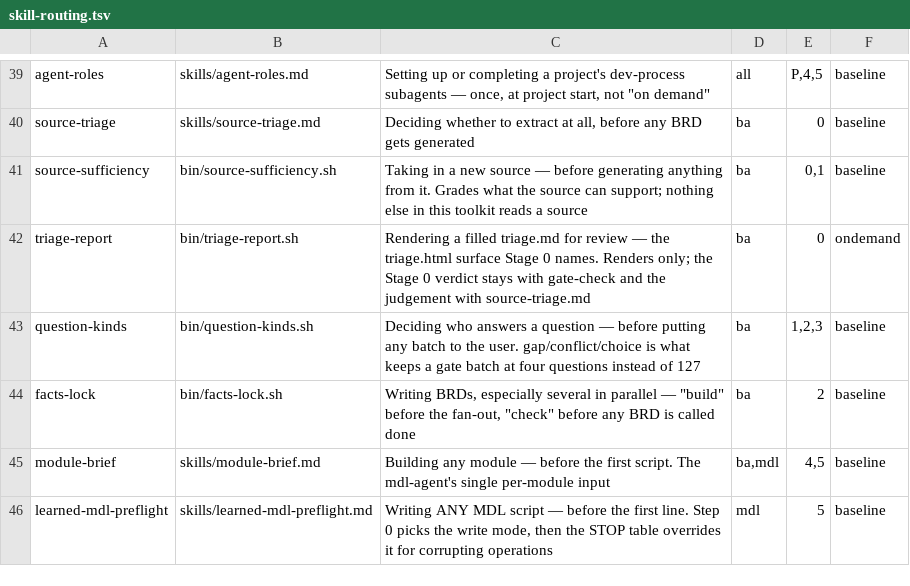
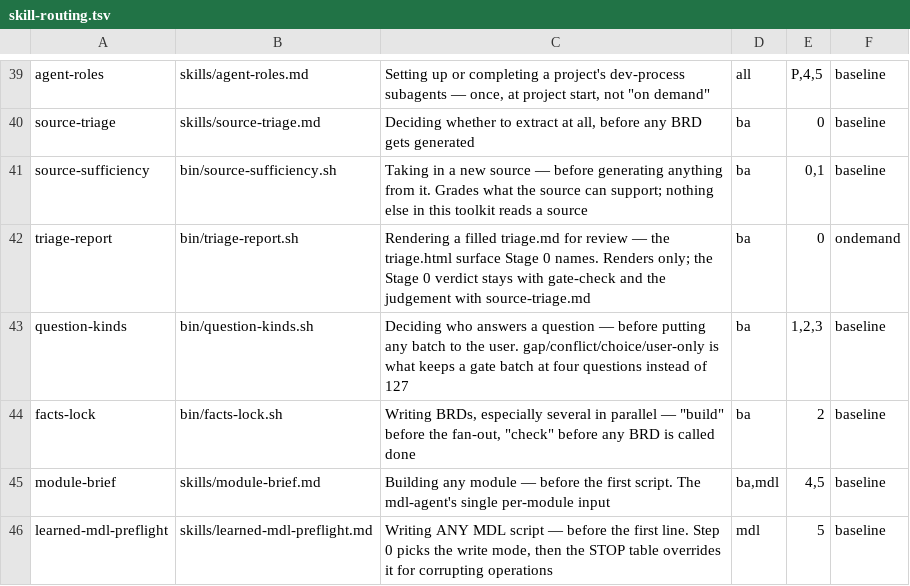
Before and after one commit to MendixMau/mxcli-project-toolkit, a TSV file: bin/lib/skill-routing.tsv, drawn as a sheet; only a part is shown, gaps mark what is left out.

```diff
--- a/bin/lib/skill-routing.tsv
+++ b/bin/lib/skill-routing.tsv
@@ -42,3 +42,3 @@ source-sufficiency	bin/source-sufficiency.sh	Taking in a new source — before g
 triage-report	bin/triage-report.sh	Rendering a filled triage.md for review — the triage.html surface Stage 0 names. Renders only; the Stage 0 verdict stays with gate-check and the judgement with source-triage.md	ba	0	ondemand
-question-kinds	bin/question-kinds.sh	Deciding who answers a question — before putting any batch to the user. gap/conflict/choice is what keeps a gate batch at four questions instead of 127	ba	1,2,3	baseline
+question-kinds	bin/question-kinds.sh	Deciding who answers a question — before putting any batch to the user. gap/conflict/choice/user-only is what keeps a gate batch at four questions instead of 127	ba	1,2,3	baseline
 facts-lock	bin/facts-lock.sh	Writing BRDs, especially several in parallel — "build" before the fan-out, "check" before any BRD is called done	ba	2	baseline
```
Also changed, not shown: 7 other files.
